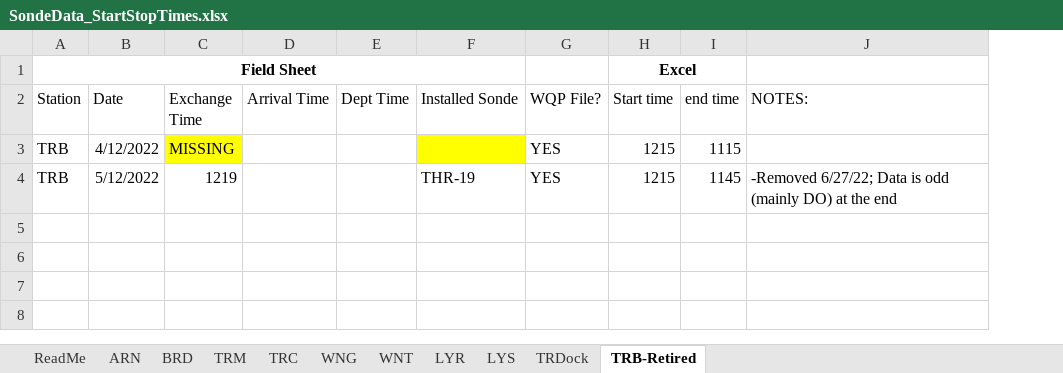
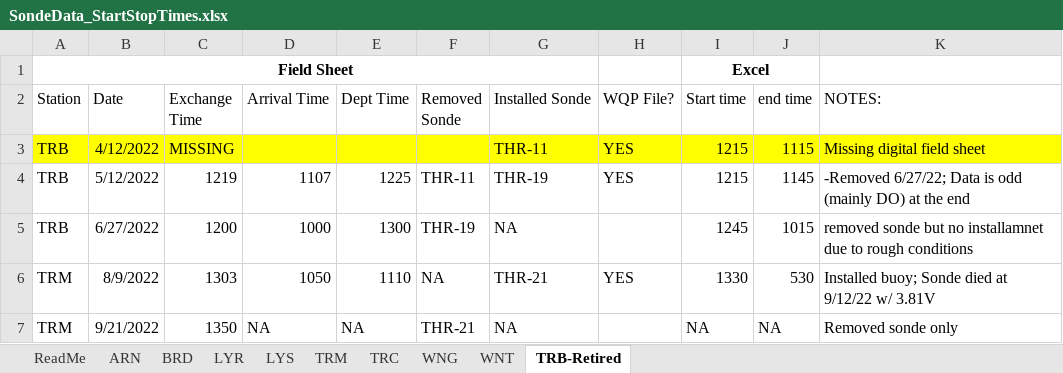
Before and after one commit to Fish-Restoration-Program/Continuous-Sonde, an Excel workbook: Processing/raw/SondeData_StartStopTimes.xlsx, sheet TRB-Retired, drawn as a sheet; values as stored, in another font and other column widths than the file's, no borders; addresses are those after the commit; the diff names each change by its address in the sheet, - before the commit and + after, or states it on an @@ line.

```diff
--- a/Processing/raw/SondeData_StartStopTimes.xlsx (sheet TRB-Retired)
+++ b/Processing/raw/SondeData_StartStopTimes.xlsx (sheet TRB-Retired)
-sheet tab: TRDock
@@ sheet tab order changed: ReadMe | ARN | BRD | LYR | LYS | TRM | TRC | WNG | WNT | TRB-Retired @@
+column F (Removed Sonde), row 4: THR-11
-A3:B3 fill: none
+A3:B3 fill: #FFFF00
-D3:E3 fill: none
+D3:E3 fill: #FFFF00
-G3 (Installed Sonde): (empty)
+G3 (Installed Sonde): THR-11
-H3:K3 fill: none
+H3:K3 fill: #FFFF00
-K3 (NOTES:): (empty)
+K3 (NOTES:): Missing digital field sheet
-D4 (Arrival Time): (empty)
+D4 (Arrival Time): 1107
-E4 (Dept Time): (empty)
+E4 (Dept Time): 1225
+row 5: TRB | 6/27/2022 | 1200 | 1000 | 1300 | THR-19 | NA |  | 1245 | 1015 | removed sonde but no installamnet due to rough conditions
+row 6: TRM | 8/9/2022 | 1303 | 1050 | 1110 | NA | THR-21 | YES | 1330 | 530 | Installed buoy; Sonde died at 9/12/22 w/ 3.81V
+row 7: TRM | 9/21/2022 | 1350 | NA | NA | THR-21 | NA |  | NA | NA | Removed sonde only
```
Also changed, not shown: sheet ARN, sheet BRD, sheet WNT, sheet WNG, sheet TRC, sheet LYS, 2 more sheets, Processing/raw/DWR_ErrorTransferWorksheet_Kiana.xlsx, 34 other files.
